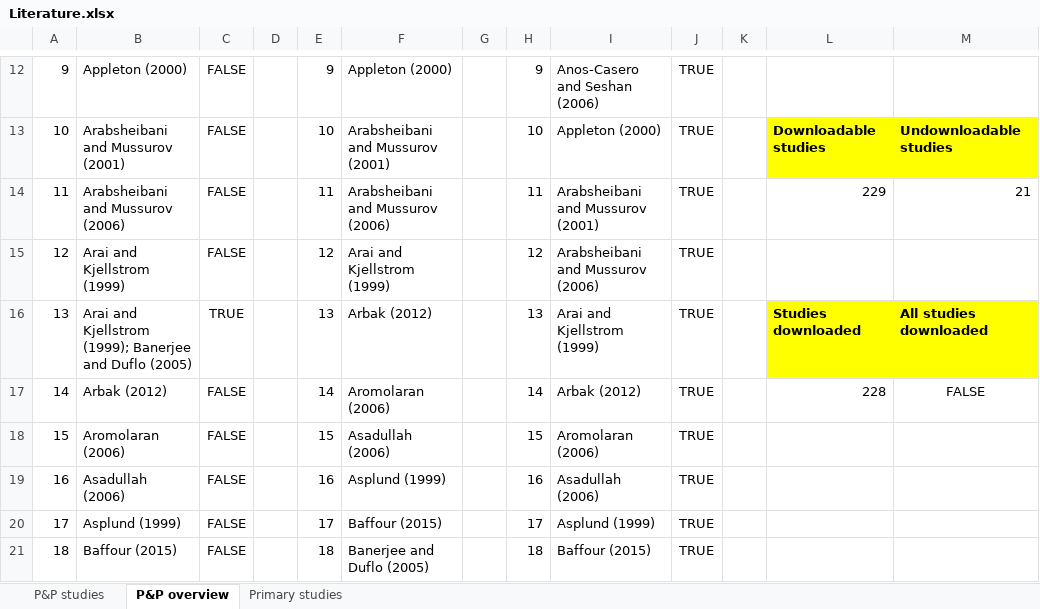
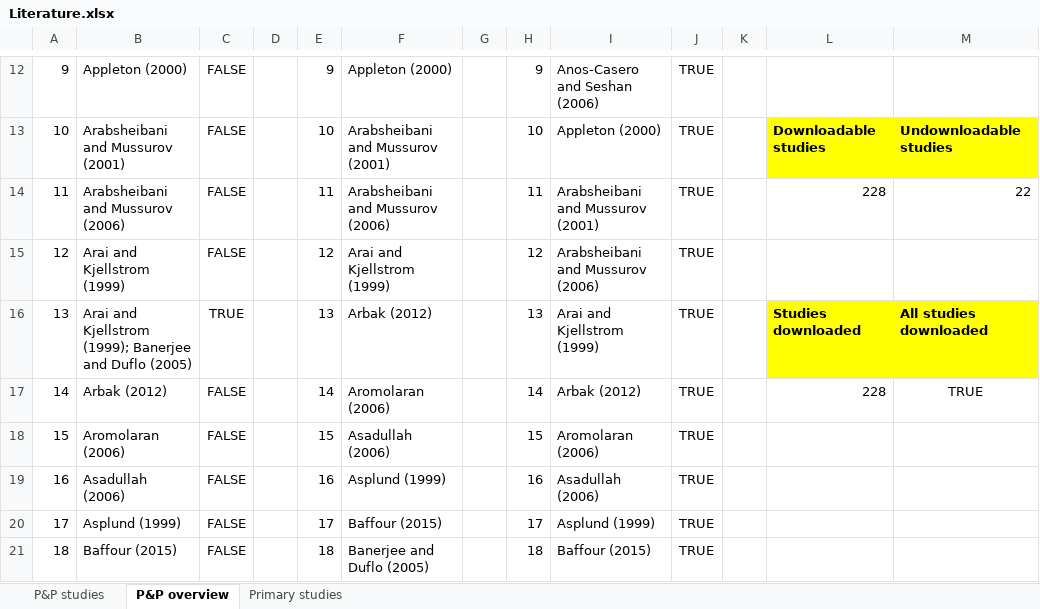
Before and after one commit to PetrCala/Diploma-Thesis, an Excel workbook: Literature/Literature.xlsx, sheet P&P overview, drawn as a sheet; only a part is shown, gaps mark what is left out; values as stored, in another font and other column widths than the file's, no borders; conditional formats not drawn; the diff names each change by its address in the sheet, - before the commit and + after, or states it on an @@ line.

```diff
--- a/Literature/Literature.xlsx (sheet P&P overview)
+++ b/Literature/Literature.xlsx (sheet P&P overview)
-L14: 229
+L14: 228
-M14: 21
+M14: 22
-M17: FALSE
+M17: TRUE
```
Also changed, not shown: sheet P&P studies, 1 other file.
